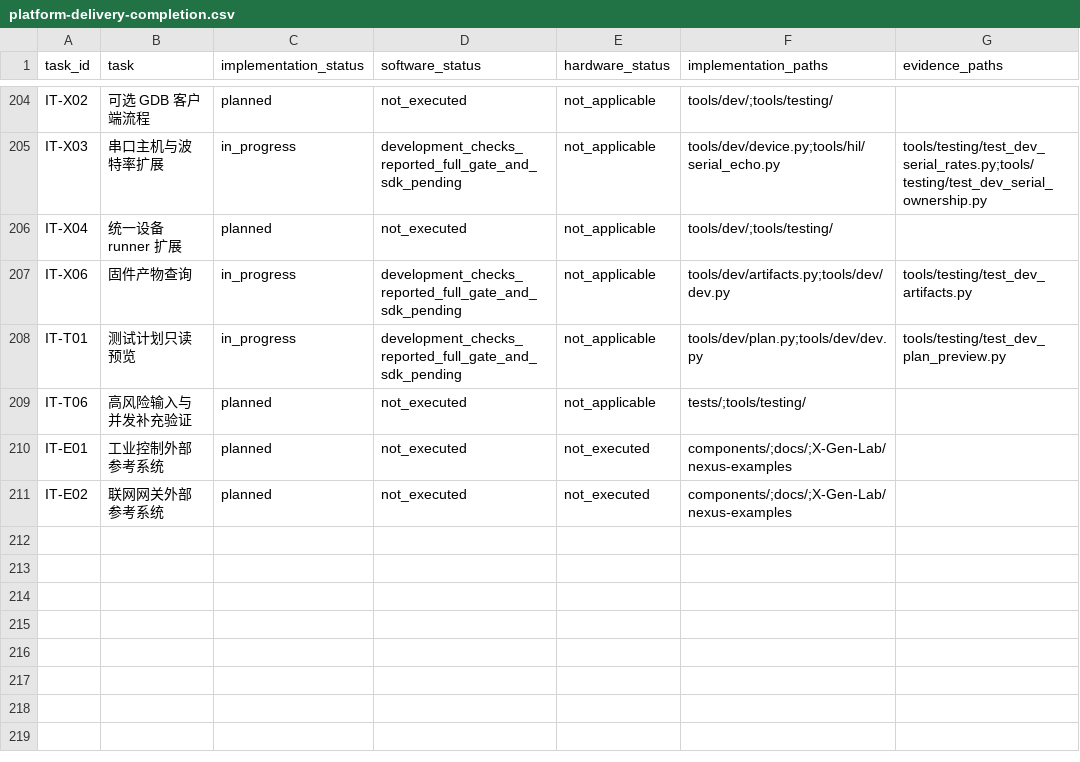
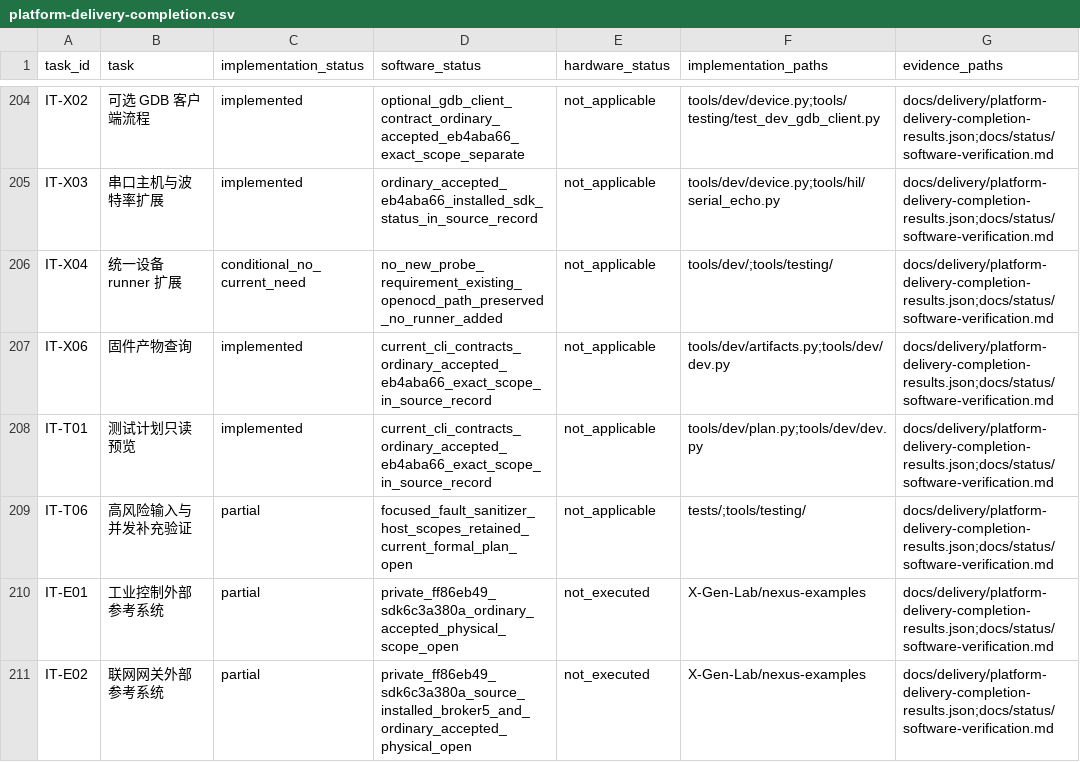
Before and after one commit to X-Gen-Lab/nexus, a CSV file: docs/design/platform-delivery-completion.csv, drawn as a sheet; only a part is shown, gaps mark what is left out; the diff covers the shown part only; the diff names each change by its address in the sheet, - before the commit and + after, or states it on an @@ line.

Commit message:
docs(delivery): reconcile verified platform and example increments
Record source-bound ordinary, SDK v15, strict bilingual documentation
and private example results in the existing delivery index and views.
Preserve historical rows and original exits; keep candidate and physical
qualification separate from development and source-SDK consumption.

Update five complete catalogs after independent semantic review of all
94 changed entries. The recorded full SDK baseline remains eb4aba66;
subsequent code does not inherit its qualification.

```diff
--- a/docs/design/platform-delivery-completion.csv
+++ b/docs/design/platform-delivery-completion.csv
-C204 (implementation_status): planned
+C204 (implementation_status): implemented
-D204 (software_status): not_executed
+D204 (software_status): optional_gdb_client_contract_ordinary_accepted_eb4aba66_exact_scope_separate
-F204 (implementation_paths): tools/dev/;tools/testing/
+F204 (implementation_paths): tools/dev/device.py;tools/testing/test_dev_gdb_client.py
-G204 (evidence_paths): (empty)
+G204 (evidence_paths): docs/delivery/platform-delivery-completion-results.json;docs/status/software-verification.md
-C205 (implementation_status): in_progress
+C205 (implementation_status): implemented
-D205 (software_status): development_checks_reported_full_gate_and_sdk_pending
+D205 (software_status): ordinary_accepted_eb4aba66_installed_sdk_status_in_source_record
-G205 (evidence_paths): tools/testing/test_dev_serial_rates.py;tools/testing/test_dev_serial_ownership.py
+G205 (evidence_paths): docs/delivery/platform-delivery-completion-results.json;docs/status/software-verification.md
-C206 (implementation_status): planned
+C206 (implementation_status): conditional_no_current_need
-D206 (software_status): not_executed
+D206 (software_status): no_new_probe_requirement_existing_openocd_path_preserved_no_runner_added
-G206 (evidence_paths): (empty)
+G206 (evidence_paths): docs/delivery/platform-delivery-completion-results.json;docs/status/software-verification.md
-C207:C208 (implementation_status): in_progress
+C207:C208 (implementation_status): implemented
-D207:D208 (software_status): development_checks_reported_full_gate_and_sdk_pending
+D207:D208 (software_status): current_cli_contracts_ordinary_accepted_eb4aba66_exact_scope_in_source_record
-G207 (evidence_paths): tools/testing/test_dev_artifacts.py
+G207 (evidence_paths): docs/delivery/platform-delivery-completion-results.json;docs/status/software-verification.md
-G208 (evidence_paths): tools/testing/test_dev_plan_preview.py
+G208 (evidence_paths): docs/delivery/platform-delivery-completion-results.json;docs/status/software-verification.md
-C209:C211 (implementation_status): planned
+C209:C211 (implementation_status): partial
-D209 (software_status): not_executed
+D209 (software_status): focused_fault_sanitizer_host_scopes_retained_current_formal_plan_open
-G209:G211 (evidence_paths): (empty)
+G209:G211 (evidence_paths): docs/delivery/platform-delivery-completion-results.json;docs/status/software-verification.md
-D210 (software_status): not_executed
+D210 (software_status): private_ff86eb49_sdk6c3a380a_ordinary_accepted_physical_scope_open
-F210:F211 (implementation_paths): components/;docs/;X-Gen-Lab/nexus-examples
+F210:F211 (implementation_paths): X-Gen-Lab/nexus-examples
-D211 (software_status): not_executed
+D211 (software_status): private_ff86eb49_sdk6c3a380a_source_installed_broker5_and_ordinary_accepted_physical_open
```
Also changed, not shown: 93 edited cells elsewhere in this file, 9 other files.
